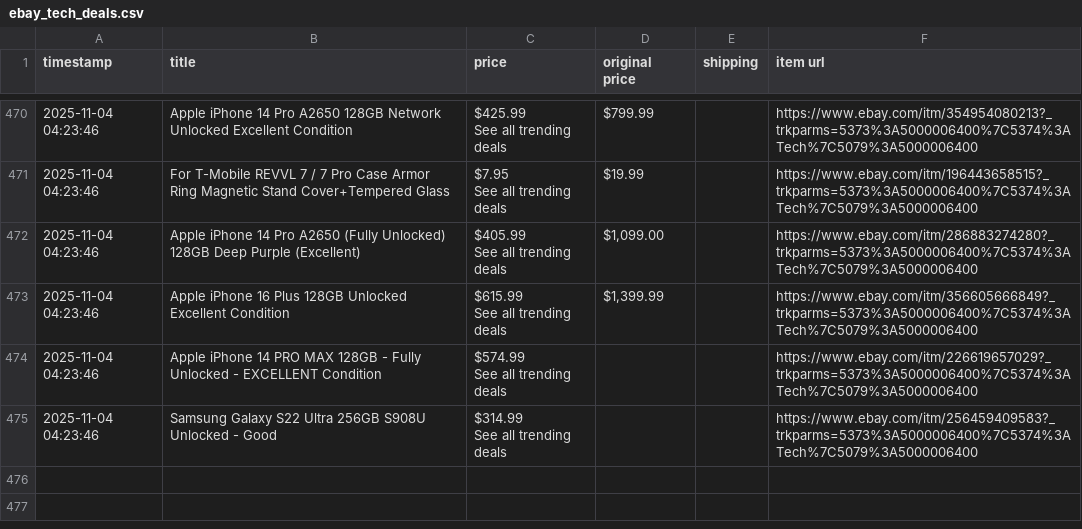
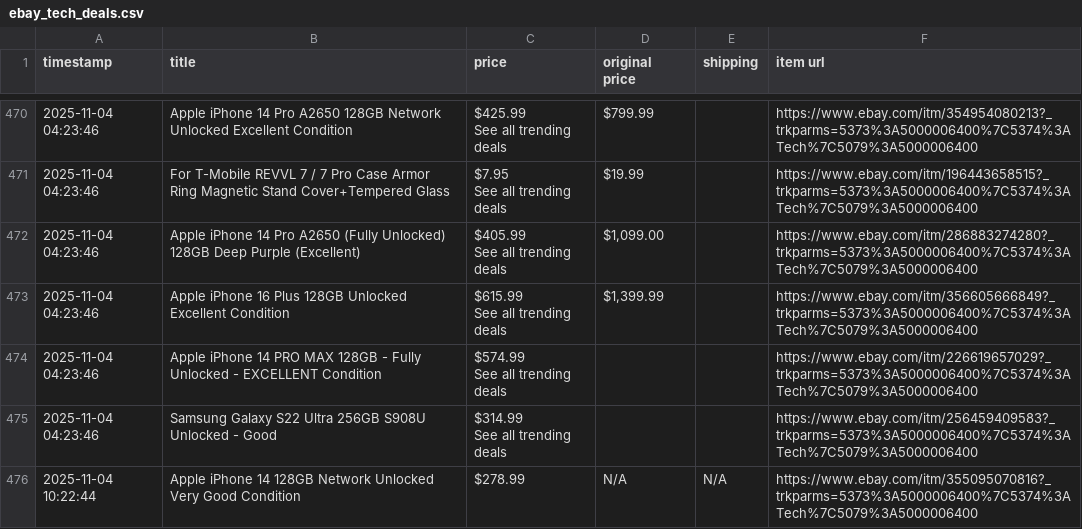
Before and after one commit to soueidat30/ebay_tech, a CSV file: ebay_tech_deals.csv, drawn as a sheet; only a part is shown, gaps mark what is left out.

```diff
--- a/ebay_tech_deals.csv
+++ b/ebay_tech_deals.csv
@@ -569 +569,2 @@ See all trending deals",,,https://www.ebay.com/itm/226619657029?_trkparms=5373%3
 See all trending deals",,,https://www.ebay.com/itm/256459409583?_trkparms=5373%3A5000006400%7C5374%3ATech%7C5079%3A5000006400
+2025-11-04 10:22:44,Apple iPhone 14 128GB Network Unlocked Very Good Condition,$278.99,N/A,N/A,https://www.ebay.com/itm/355095070816?_trkparms=5373%3A5000006400%7C5374%3ATech%7C5079%3A5000006400
```
